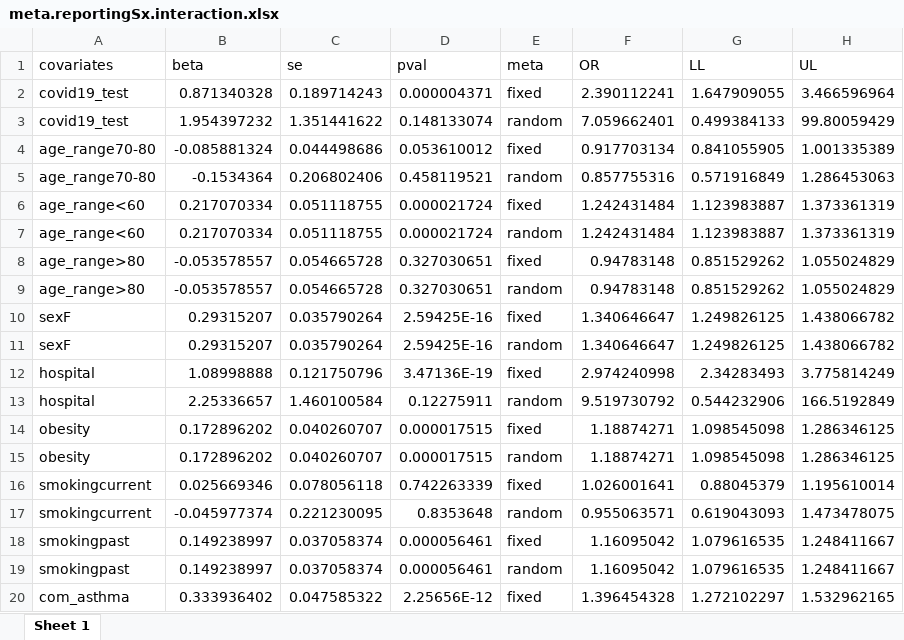
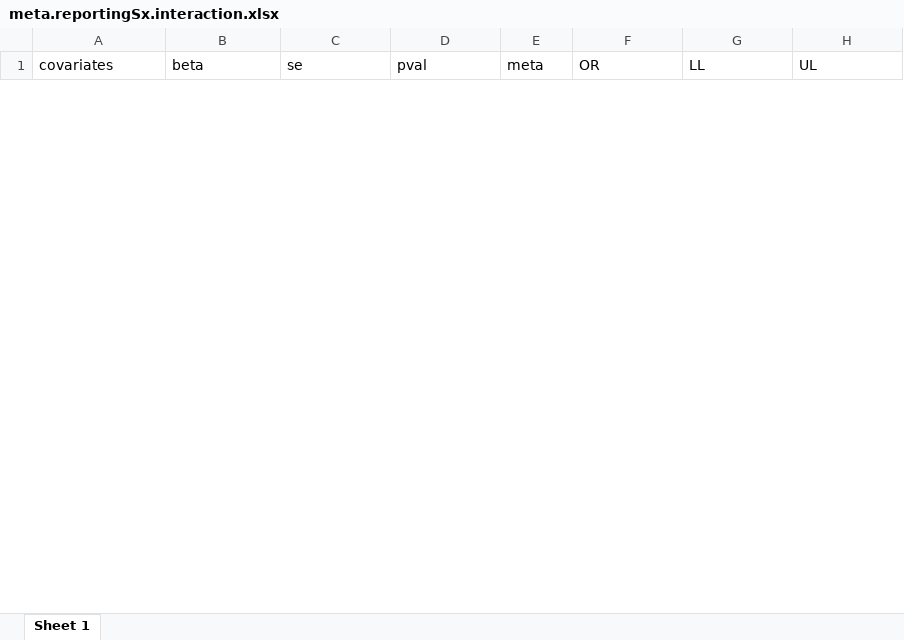
Before and after one commit to richardslab/COVID19-LongCOVID-epidemiology, an Excel workbook: results/meta.reportingSx.interaction.xlsx, sheet Sheet 1, drawn as a sheet; only a part is shown; values as stored, in another font and other column widths than the file's, no borders; removed rows and columns are numbered as before the commit, all else as after; the diff covers the shown part only; the diff names each change by its address in the sheet, - before the commit and + after, or states it on an @@ line.

```diff
--- a/results/meta.reportingSx.interaction.xlsx (sheet Sheet 1)
+++ b/results/meta.reportingSx.interaction.xlsx (sheet Sheet 1)
-row 2: covid19_test | 0.871340328 | 0.189714243 | 0.000004371 | fixed | 2.390112241 | 1.647909055 | 3.466596964
-row 3: covid19_test | 1.954397232 | 1.351441622 | 0.148133074 | random | 7.059662401 | 0.499384133 | 99.80059429
-row 4: age_range70-80 | -0.085881324 | 0.044498686 | 0.053610012 | fixed | 0.917703134 | 0.841055905 | 1.001335389
-row 5: age_range70-80 | -0.1534364 | 0.206802406 | 0.458119521 | random | 0.857755316 | 0.571916849 | 1.286453063
-row 6: age_range<60 | 0.217070334 | 0.051118755 | 0.000021724 | fixed | 1.242431484 | 1.123983887 | 1.373361319
-row 7: age_range<60 | 0.217070334 | 0.051118755 | 0.000021724 | random | 1.242431484 | 1.123983887 | 1.373361319
-row 8: age_range>80 | -0.053578557 | 0.054665728 | 0.327030651 | fixed | 0.94783148 | 0.851529262 | 1.055024829
-row 9: age_range>80 | -0.053578557 | 0.054665728 | 0.327030651 | random | 0.94783148 | 0.851529262 | 1.055024829
-row 10: sexF | 0.29315207 | 0.035790264 | 2.59425E-16 | fixed | 1.340646647 | 1.249826125 | 1.438066782
-row 11: sexF | 0.29315207 | 0.035790264 | 2.59425E-16 | random | 1.340646647 | 1.249826125 | 1.438066782
-row 12: hospital | 1.08998888 | 0.121750796 | 3.47136E-19 | fixed | 2.974240998 | 2.34283493 | 3.775814249
-row 13: hospital | 2.25336657 | 1.460100584 | 0.12275911 | random | 9.519730792 | 0.544232906 | 166.5192849
-row 14: obesity | 0.172896202 | 0.040260707 | 0.000017515 | fixed | 1.18874271 | 1.098545098 | 1.286346125
-row 15: obesity | 0.172896202 | 0.040260707 | 0.000017515 | random | 1.18874271 | 1.098545098 | 1.286346125
-row 16: smokingcurrent | 0.025669346 | 0.078056118 | 0.742263339 | fixed | 1.026001641 | 0.88045379 | 1.195610014
-row 17: smokingcurrent | -0.045977374 | 0.221230095 | 0.8353648 | random | 0.955063571 | 0.619043093 | 1.473478075
-row 18: smokingpast | 0.149238997 | 0.037058374 | 0.000056461 | fixed | 1.16095042 | 1.079616535 | 1.248411667
-row 19: smokingpast | 0.149238997 | 0.037058374 | 0.000056461 | random | 1.16095042 | 1.079616535 | 1.248411667
-row 20: com_asthma | 0.333936402 | 0.047585322 | 2.25656E-12 | fixed | 1.396454328 | 1.272102297 | 1.532962165
```
Also changed, not shown: 62 added rows and 43 removed rows elsewhere in this sheet, results/UKB.PVF.xlsx, results/longCOVID_individual.xlsx, 25 other files.
